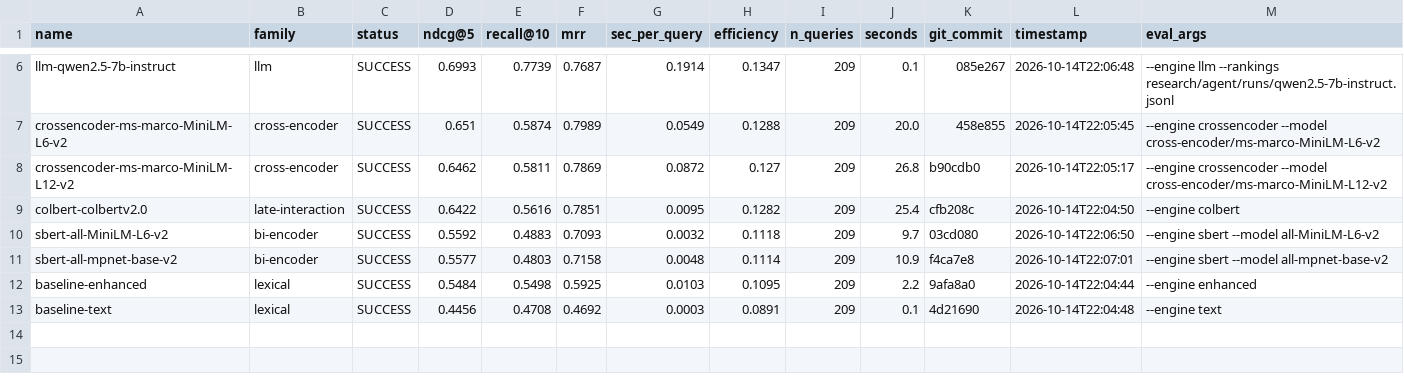
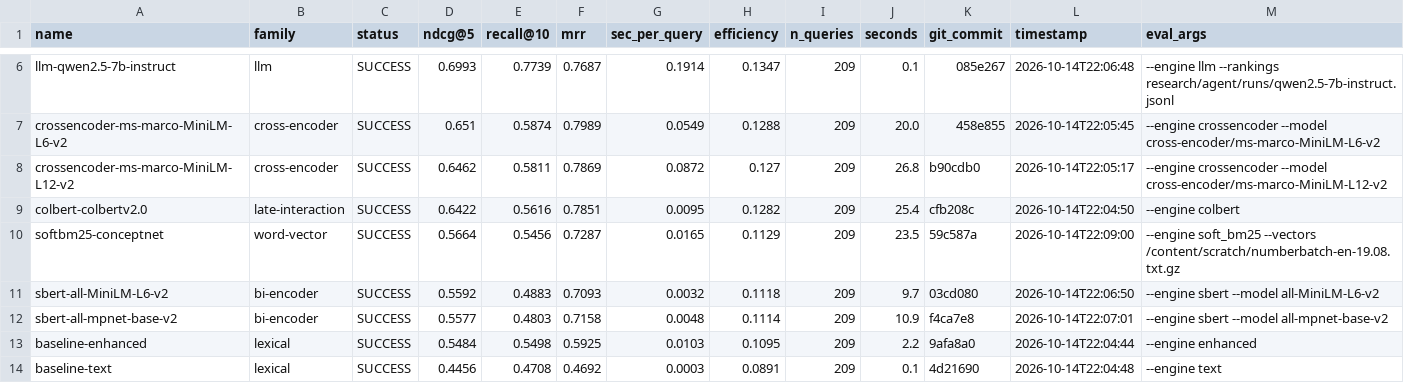
Before and after one commit to ahsank/restaurant-search, a CSV file: research/agent/summary.csv, drawn as a sheet; only a part is shown, gaps mark what is left out; the diff names each change by its address in the sheet, - before the commit and + after, or states it on an @@ line.

Commit message:
Agent iter 23: run_experiment softbm25-conceptnet

```diff
--- a/research/agent/summary.csv
+++ b/research/agent/summary.csv
+row 10: softbm25-conceptnet | word-vector | SUCCESS | 0.5664 | 0.5456 | 0.7287 | 0.0165 | 0.1129 | 209 | 23.5 | 59c587a | 2026-10-14T22:09:00 | --engine soft_bm25 --vectors /content/scratch/numberbatch-en-19.08.txt.gz
```
Also changed, not shown: 5 other files.
